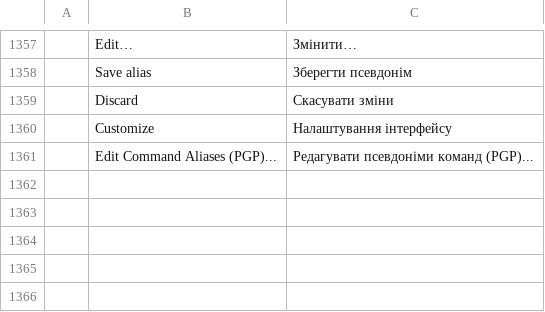
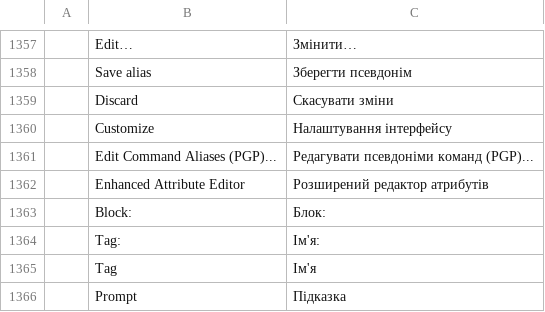
Before and after one commit to LastSkywalk/cadcraft, a TSV file: crates/ui-egui/src/i18n/uk.tsv, drawn as a sheet; only a part is shown, gaps mark what is left out.

```diff
--- a/crates/ui-egui/src/i18n/uk.tsv
+++ b/crates/ui-egui/src/i18n/uk.tsv
@@ -1361 +1361,6 @@
 	Edit Command Aliases (PGP)...	Редагувати псевдоніми команд (PGP)...
+	Enhanced Attribute Editor	Розширений редактор атрибутів
+	Block:	Блок:
+	Tag:	Ім'я:
+	Tag	Ім'я
+	Prompt	Підказка
```
Also changed, not shown: crates/ui-egui/src/i18n/ru.tsv, 16 other files.
